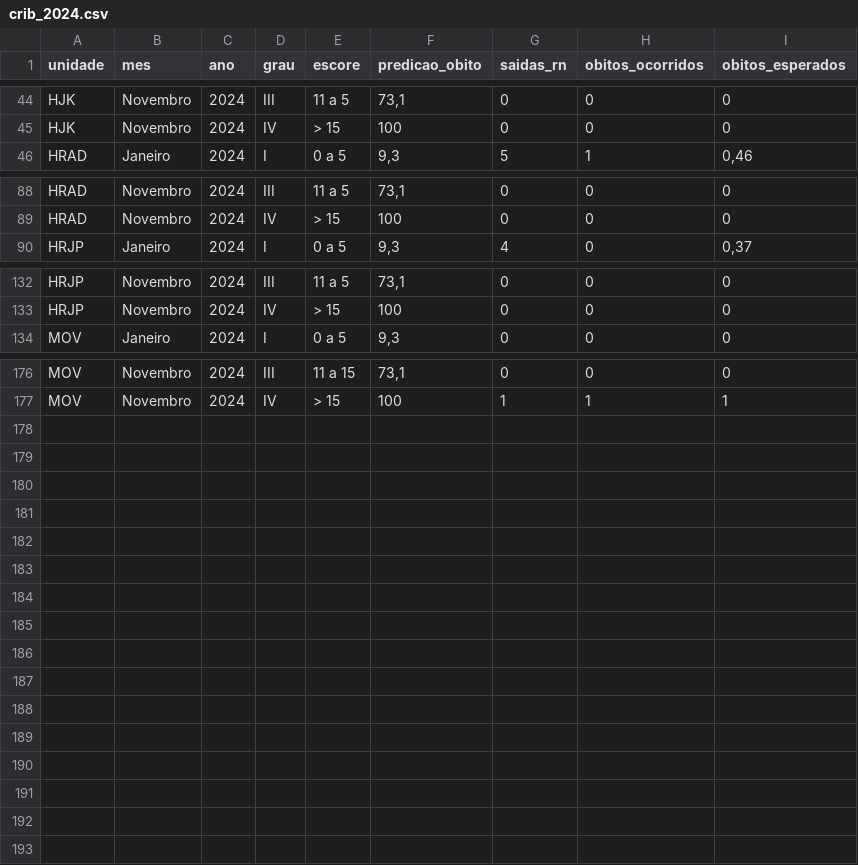
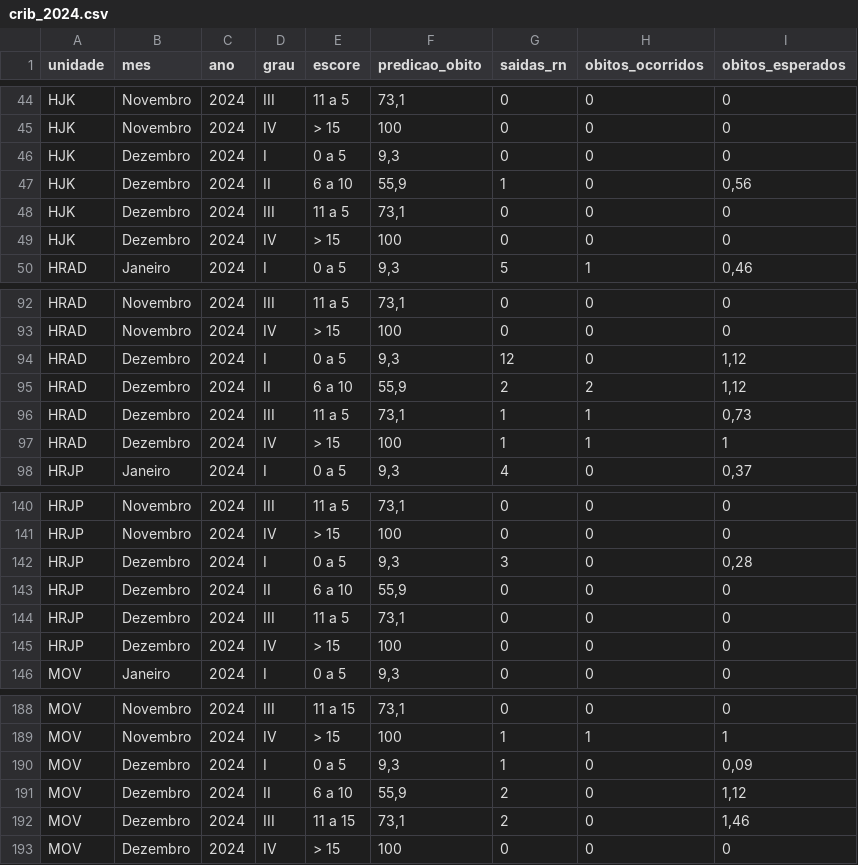
Before and after one commit to fhemig/CRIB, a CSV file: data/crib_2024.csv, drawn as a sheet; only a part is shown, gaps mark what is left out.

Commit message:
Atualização dos dados CRIB referentes a Dezembro de 2024.

```diff
--- a/data/crib_2024.csv
+++ b/data/crib_2024.csv
@@ -45,2 +45,6 @@ HJK;Novembro;2024;III;11 a 5 ;73,1;0;0;0
 HJK;Novembro;2024;IV;> 15;100;0;0;0
+HJK;Dezembro;2024;I;0 a 5;9,3;0;0;0
+HJK;Dezembro;2024;II;6 a 10;55,9;1;0;0,56
+HJK;Dezembro;2024;III;11 a 5 ;73,1;0;0;0
+HJK;Dezembro;2024;IV;> 15;100;0;0;0
 HRAD;Janeiro;2024;I;0 a 5;9,3;5;1;0,46
@@ -89,2 +93,6 @@ HRAD;Novembro;2024;III;11 a 5 ;73,1;0;0;0
 HRAD;Novembro;2024;IV;> 15;100;0;0;0
+HRAD;Dezembro;2024;I;0 a 5;9,3;12;0;1,12
+HRAD;Dezembro;2024;II;6 a 10;55,9;2;2;1,12
+HRAD;Dezembro;2024;III;11 a 5 ;73,1;1;1;0,73
+HRAD;Dezembro;2024;IV;> 15;100;1;1;1
 HRJP;Janeiro;2024;I;0 a 5;9,3;4;0;0,37
@@ -133,2 +141,6 @@ HRJP;Novembro;2024;III;11 a 5 ;73,1;0;0;0
 HRJP;Novembro;2024;IV;> 15;100;0;0;0
+HRJP;Dezembro;2024;I;0 a 5;9,3;3;0;0,28
+HRJP;Dezembro;2024;II;6 a 10;55,9;0;0;0
+HRJP;Dezembro;2024;III;11 a 5 ;73,1;0;0;0
+HRJP;Dezembro;2024;IV;> 15;100;0;0;0
 MOV;Janeiro;2024;I;0 a 5;9,3;0;0;0
@@ -177 +189,5 @@ MOV;Novembro;2024;III;11 a 15 ;73,1;0;0;0
 MOV;Novembro;2024;IV;> 15;100;1;1;1
+MOV;Dezembro;2024;I;0 a 5;9,3;1;0;0,09
+MOV;Dezembro;2024;II;6 a 10;55,9;2;0;1,12
+MOV;Dezembro;2024;III;11 a 15 ;73,1;2;0;1,46
+MOV;Dezembro;2024;IV;> 15;100;0;0;0
```
Also changed, not shown: 1 other file.
